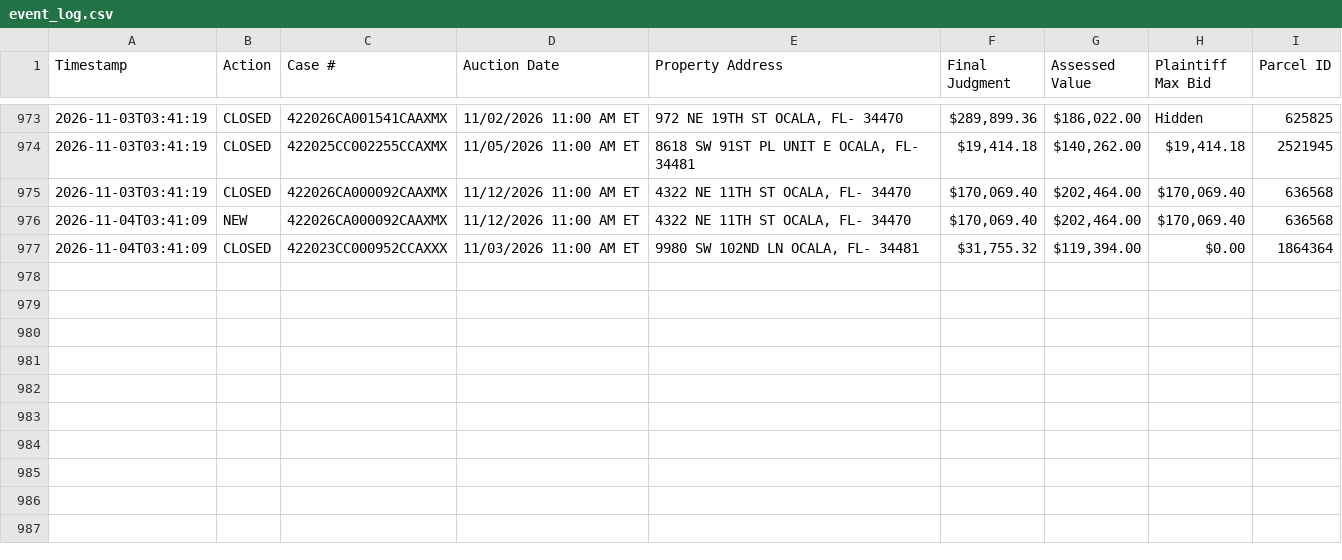
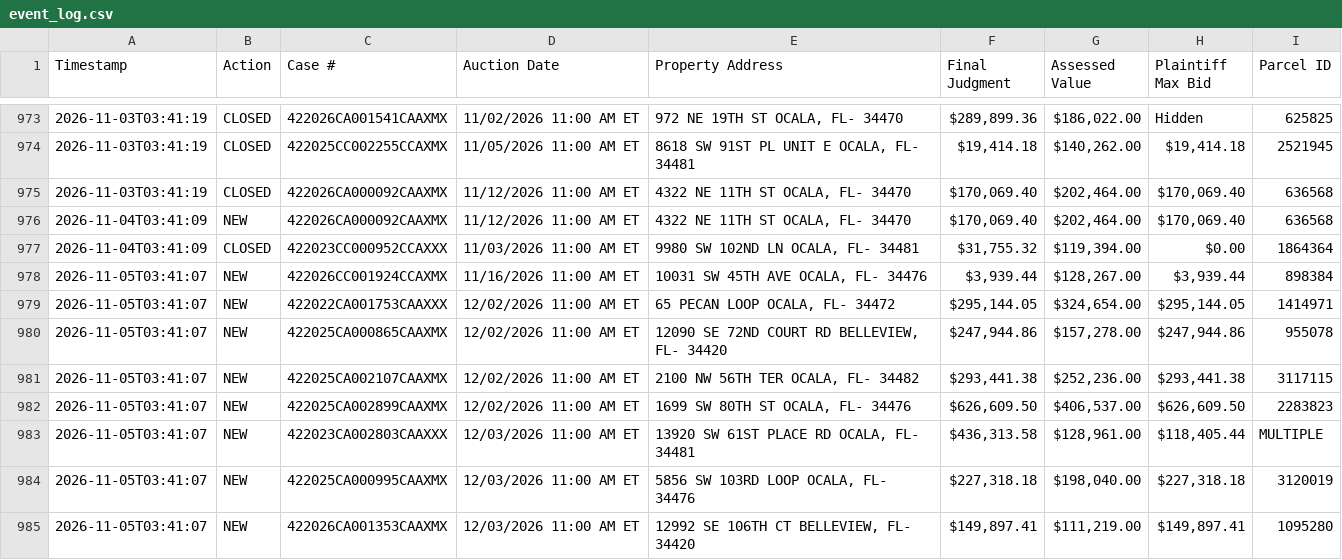
Before and after one commit to figlesias7/realforeclose-marion, a CSV file: data/event_log.csv, drawn as a sheet; only a part is shown, gaps mark what is left out.

```diff
--- a/data/event_log.csv
+++ b/data/event_log.csv
@@ -977 +977,9 @@ Timestamp,Action,Case #,Auction Date,Property Address,Final Judgment,Assessed Va
 2026-11-04T03:41:09,CLOSED,422023CC000952CCAXXX,11/03/2026 11:00 AM ET,"9980 SW 102ND LN OCALA, FL- 34481","$31,755.32","$119,394.00",$0.00,1864364
+2026-11-05T03:41:07,NEW,422026CC001924CCAXMX,11/16/2026 11:00 AM ET,"10031 SW 45TH AVE OCALA, FL- 34476","$3,939.44","$128,267.00","$3,939.44",898384
+2026-11-05T03:41:07,NEW,422022CA001753CAAXXX,12/02/2026 11:00 AM ET,"65 PECAN LOOP OCALA, FL- 34472","$295,144.05","$324,654.00","$295,144.05",1414971
+2026-11-05T03:41:07,NEW,422025CA000865CAAXMX,12/02/2026 11:00 AM ET,"12090 SE 72ND COURT RD BELLEVIEW, FL- 34420","$247,944.86","$157,278.00","$247,944.86",955078
+2026-11-05T03:41:07,NEW,422025CA002107CAAXMX,12/02/2026 11:00 AM ET,"2100 NW 56TH TER OCALA, FL- 34482","$293,441.38","$252,236.00","$293,441.38",3117115
+2026-11-05T03:41:07,NEW,422025CA002899CAAXMX,12/02/2026 11:00 AM ET,"1699 SW 80TH ST OCALA, FL- 34476","$626,609.50","$406,537.00","$626,609.50",2283823
+2026-11-05T03:41:07,NEW,422023CA002803CAAXXX,12/03/2026 11:00 AM ET,"13920 SW 61ST PLACE RD OCALA, FL- 34481","$436,313.58","$128,961.00","$118,405.44",MULTIPLE
+2026-11-05T03:41:07,NEW,422025CA000995CAAXMX,12/03/2026 11:00 AM ET,"5856 SW 103RD LOOP OCALA, FL- 34476","$227,318.18","$198,040.00","$227,318.18",3120019
+2026-11-05T03:41:07,NEW,422026CA001353CAAXMX,12/03/2026 11:00 AM ET,"12992 SE 106TH CT BELLEVIEW, FL- 34420","$149,897.41","$111,219.00","$149,897.41",1095280
```
Also changed, not shown: data/active_foreclosures.csv, data/all_seen.csv, 3 other files.
